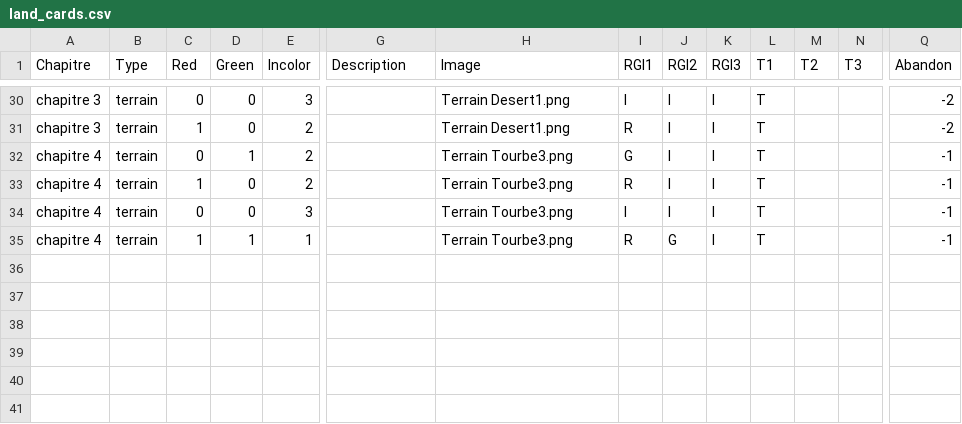
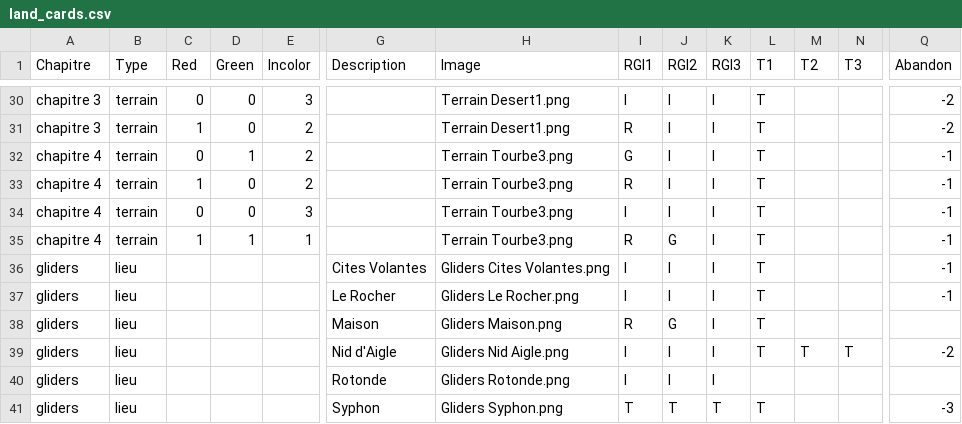
Before and after one commit to davidoliviersaban/windwalkers-cardgame, a CSV file: src/resources/land_cards.csv, drawn as a sheet; only a part is shown, gaps mark what is left out; rows hold the shown columns only; the diff names each change by its address in the sheet, - before the commit and + after, or states it on an @@ line.

```diff
--- a/src/resources/land_cards.csv
+++ b/src/resources/land_cards.csv
+row 36: gliders | lieu |  |  |  | Cites Volantes | Gliders Cites Volantes.png | I | I | I | T |  |  | -1
+row 37: gliders | lieu |  |  |  | Le Rocher | Gliders Le Rocher.png | I | I | I | T |  |  | -1
+row 38: gliders | lieu |  |  |  | Maison | Gliders Maison.png | R | G | I | T
+row 39: gliders | lieu |  |  |  | Nid d'Aigle | Gliders Nid Aigle.png | I | I | I | T | T | T | -2
+row 40: gliders | lieu |  |  |  | Rotonde | Gliders Rotonde.png | I | I | I
+row 41: gliders | lieu |  |  |  | Syphon | Gliders Syphon.png | T | T | T | T |  |  | -3
```
Also changed, not shown: src/resources/gliders_cards.csv, 12 other files.
